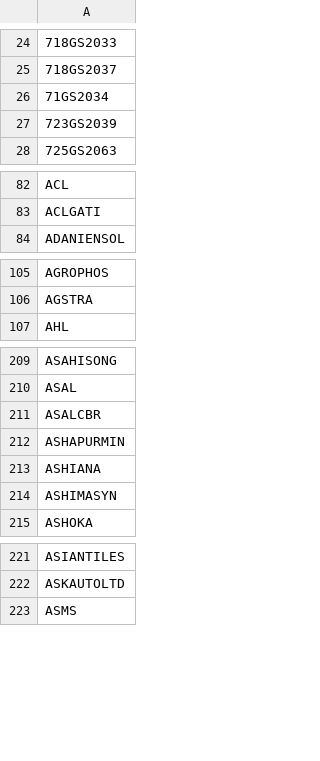
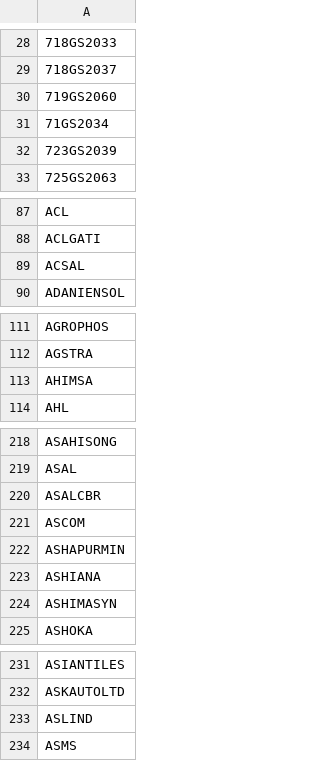
Before and after one commit to nikunjbaheti/NSE-Insider-Trading, a CSV file: Symbols.csv, drawn as a sheet; only a part is shown, gaps mark what is left out; the diff covers the shown part only; the diff names each change by its address in the sheet, - before the commit and + after, or states it on an @@ line.

```diff
--- a/Symbols.csv
+++ b/Symbols.csv
+row 30: 719GS2060
+row 89: ACSAL
+row 113: AHIMSA
+row 221: ASCOM
+row 233: ASLIND
```
Also changed, not shown: 23 added rows, 21 removed rows and 4 edited cells elsewhere in this file.
